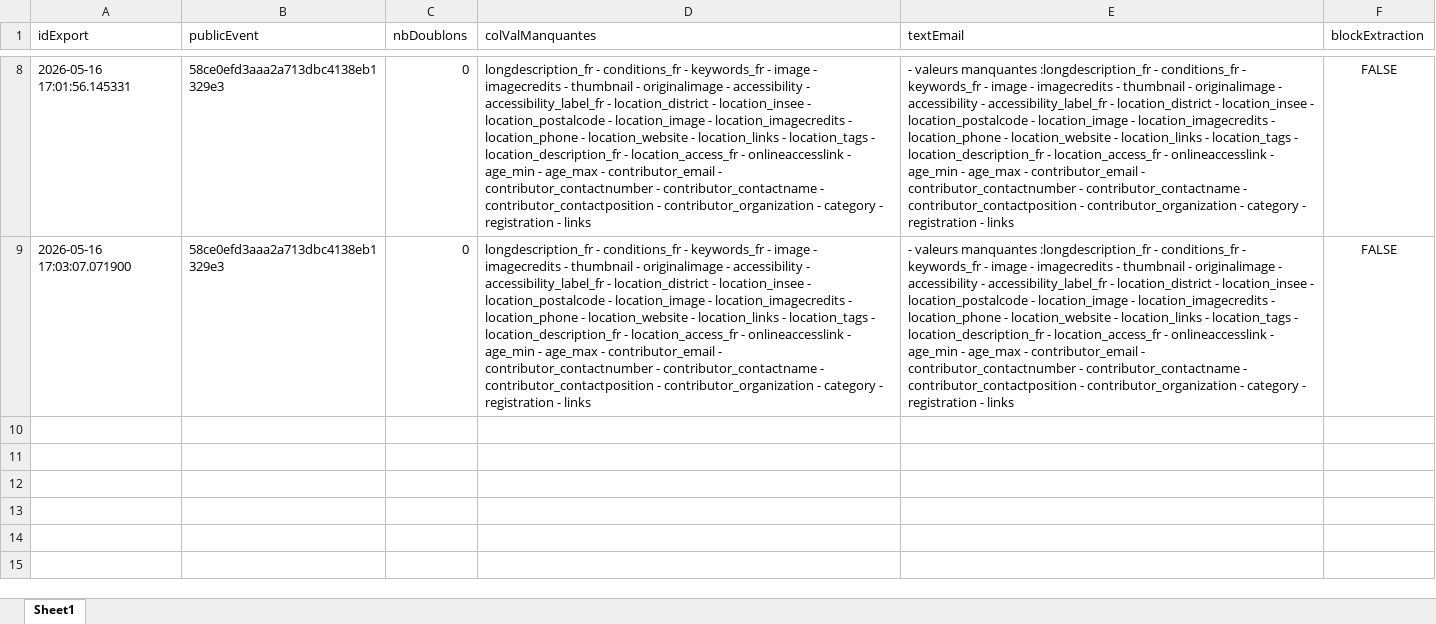
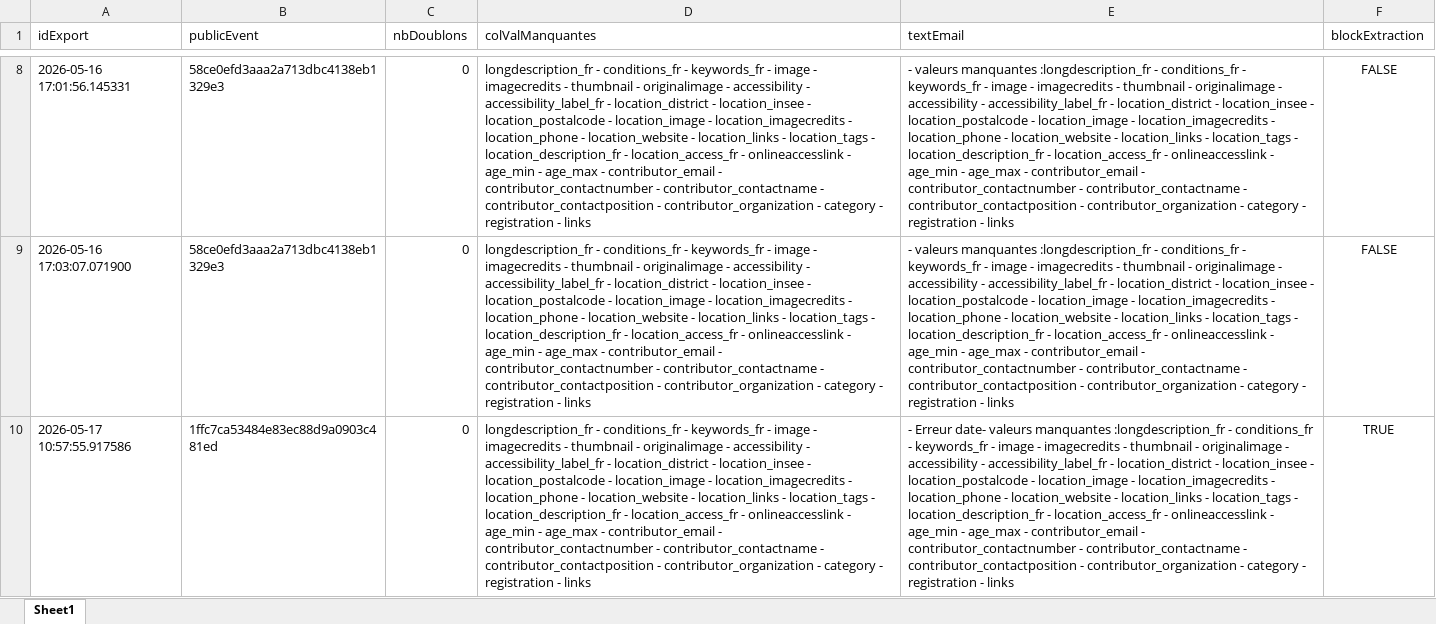
Before and after one commit to k-ardit/RAG, an Excel workbook: data/opendata/testsExport.xlsx, sheet Sheet1, drawn as a sheet; only a part is shown, gaps mark what is left out; values as stored, in another font and other column widths than the file's, no borders; the diff names each change by its address in the sheet, - before the commit and + after, or states it on an @@ line.

```diff
--- a/data/opendata/testsExport.xlsx (sheet Sheet1)
+++ b/data/opendata/testsExport.xlsx (sheet Sheet1)
+row 10: 2026-05-17 10:57:55.917586 | 1ffc7ca53484e83ec88d9a0903c481ed | 0 | longdescription_fr - conditions_fr - keywords_fr - image - imagecredits - thumbnail - originalimage - accessibility - accessibility_label_fr - location_district - location_insee - location_postalcode - location_image - location_imagecredits - location_phone - location_website - location_links - location_tags - location_description_fr - location_access_fr - onlineaccesslink - age_min - age_max - contributor_email - contributor_contactnumber - contributor_contactname - contributor_contactposition - contributor_organization - category - registration - links | - Erreur date- valeurs manquantes :longdescription_fr - conditions_fr - keywords_fr - image - imagecredits - thumbnail - originalimage - accessibility - accessibility_label_fr - location_district - location_insee - location_postalcode - location_image - location_imagecredits - location_phone - location_website - location_links - location_tags - location_description_fr - location_access_fr - onlineaccesslink - age_min - age_max - contributor_email - contributor_contactnumber - contributor_contactname - contributor_contactposition - contributor_organization - category - registration - links | TRUE
```
Also changed, not shown: data/chunks/chunks.xlsx, data/opendata/FichierFinal.xlsx, 9 other files.
